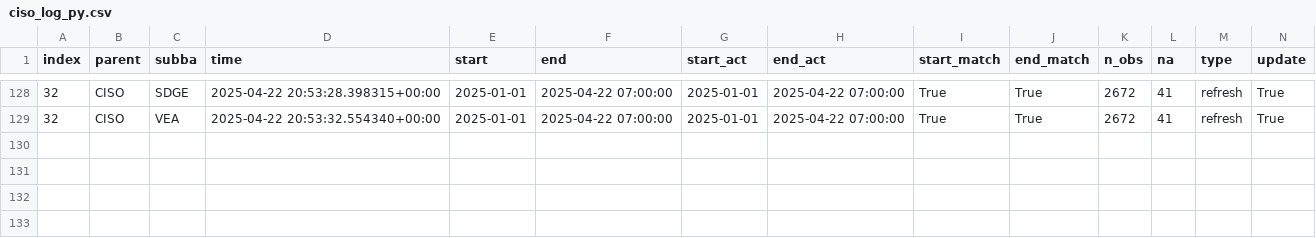
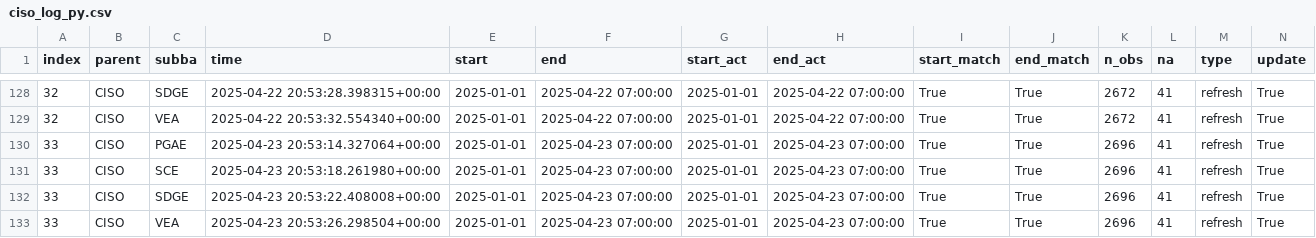
Before and after one commit to portolan75/data_pipeline_automation, a CSV file: metadata/ciso_log_py.csv, drawn as a sheet; only a part is shown, gaps mark what is left out; rows hold the shown columns only; the diff names each change by its address in the sheet, - before the commit and + after, or states it on an @@ line.

Commit message:
Auto update and refresh of data

```diff
--- a/metadata/ciso_log_py.csv
+++ b/metadata/ciso_log_py.csv
+row 130: 33 | CISO | PGAE | 2025-04-23 20:53:14.327064+00:00 | 2025-01-01 | 2025-04-23 07:00:00 | 2025-01-01 | 2025-04-23 07:00:00 | True | True | 2696 | 41 | refresh | True
+row 131: 33 | CISO | SCE | 2025-04-23 20:53:18.261980+00:00 | 2025-01-01 | 2025-04-23 07:00:00 | 2025-01-01 | 2025-04-23 07:00:00 | True | True | 2696 | 41 | refresh | True
+row 132: 33 | CISO | SDGE | 2025-04-23 20:53:22.408008+00:00 | 2025-01-01 | 2025-04-23 07:00:00 | 2025-01-01 | 2025-04-23 07:00:00 | True | True | 2696 | 41 | refresh | True
+row 133: 33 | CISO | VEA | 2025-04-23 20:53:26.298504+00:00 | 2025-01-01 | 2025-04-23 07:00:00 | 2025-01-01 | 2025-04-23 07:00:00 | True | True | 2696 | 41 | refresh | True
```
Also changed, not shown: 9 other files.
